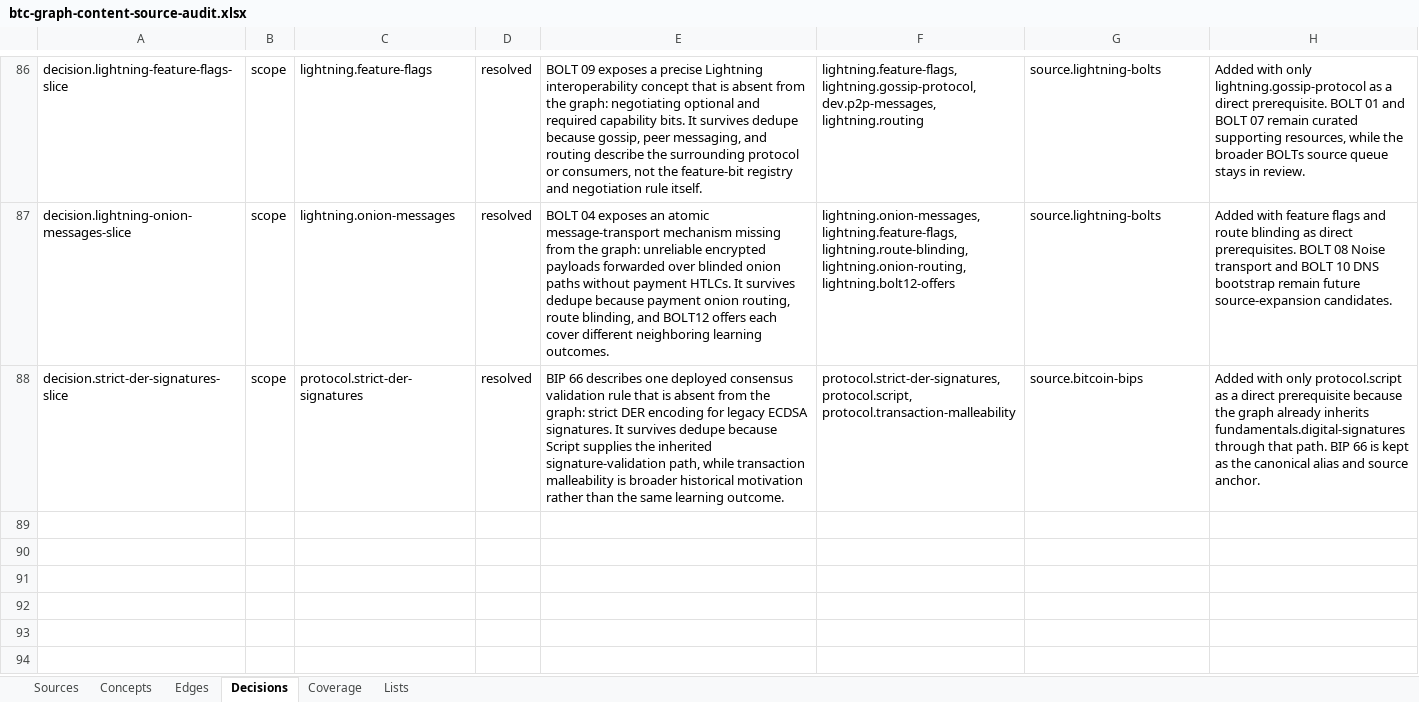
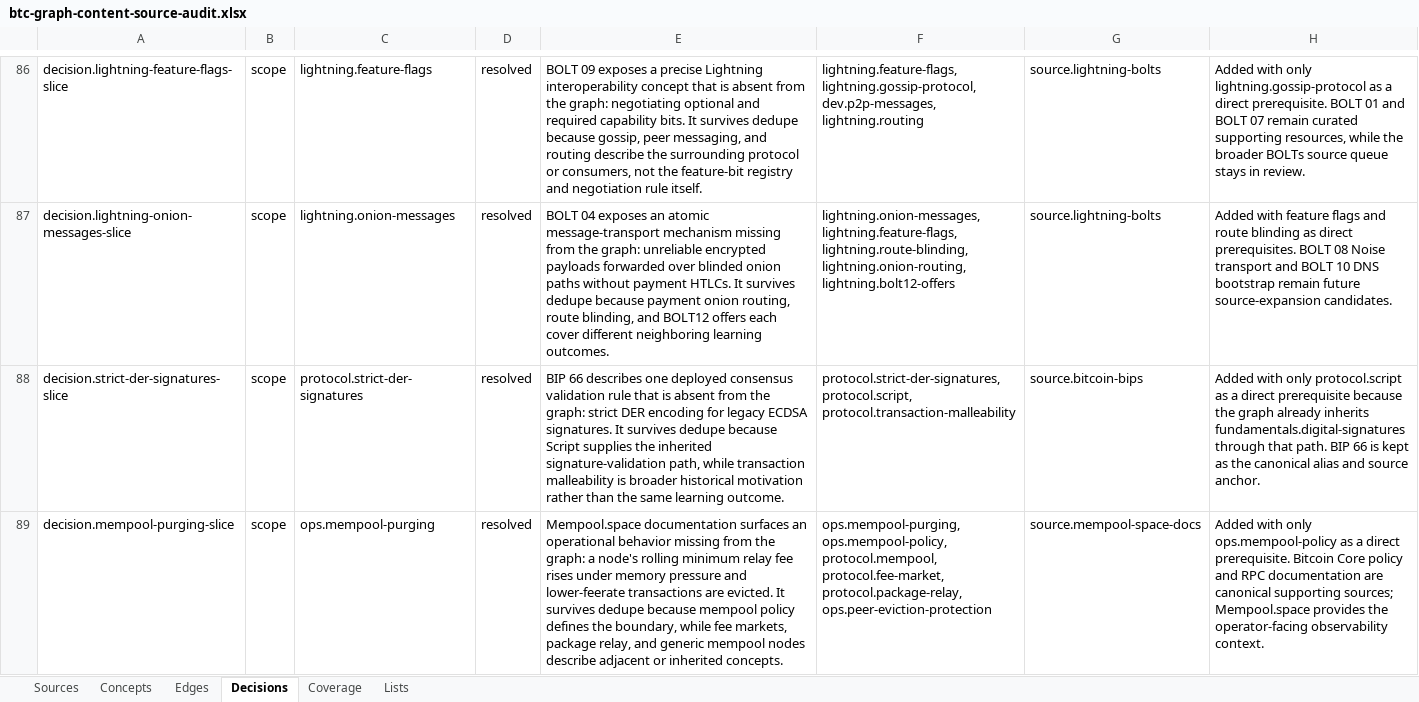
Before and after one commit to brenorb/btc-graph, an Excel workbook: outputs/content-source-audit/btc-graph-content-source-audit.xlsx, sheet Decisions, drawn as a sheet; only a part is shown, gaps mark what is left out; values as stored, in another font and other column widths than the file's, no borders; the diff names each change by its address in the sheet, - before the commit and + after, or states it on an @@ line.

Commit message:
feat: add mempool purging

```diff
--- a/outputs/content-source-audit/btc-graph-content-source-audit.xlsx (sheet Decisions)
+++ b/outputs/content-source-audit/btc-graph-content-source-audit.xlsx (sheet Decisions)
+row 89: decision.mempool-purging-slice | scope | ops.mempool-purging | resolved | Mempool.space documentation surfaces an operational behavior missing from the graph: a node's rolling minimum relay fee rises under memory pressure and lower-feerate transactions are evicted. It survives dedupe because mempool policy defines the boundary, while fee markets, package relay, and generic mempool nodes describe adjacent or inherited concepts. | ops.mempool-purging, ops.mempool-policy, protocol.mempool, protocol.fee-market, protocol.package-relay, ops.peer-eviction-protection | source.mempool-space-docs | Added with only ops.mempool-policy as a direct prerequisite. Bitcoin Core policy and RPC documentation are canonical supporting sources; Mempool.space provides the operator-facing observability context.
```
Also changed, not shown: sheet Concepts, sheet Sources, sheet Edges, sheet Coverage, 7 other files.
